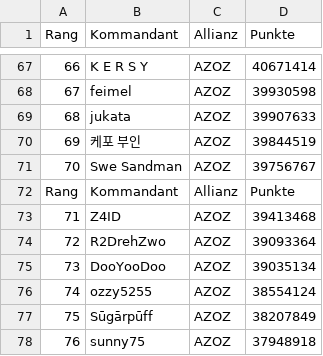
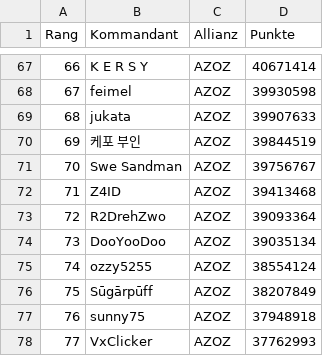
Before and after one commit to jsheridan1980/lw-azo-train, a CSV file: 005/vs-week.csv, drawn as a sheet; only a part is shown, gaps mark what is left out; the shorter side is filled out with more unchanged rows.

```diff
--- a/005/vs-week.csv
+++ b/005/vs-week.csv
@@ -71,3 +71,2 @@ Rang,Kommandant,Allianz,Punkte
 70,Swe Sandman,AZOZ,39756767
-Rang,Kommandant,Allianz,Punkte
 71,Z4ID,AZOZ,39413468
```
Also changed, not shown: 006-alliance-star.csv, 098-r4.csv, 3 other files.
